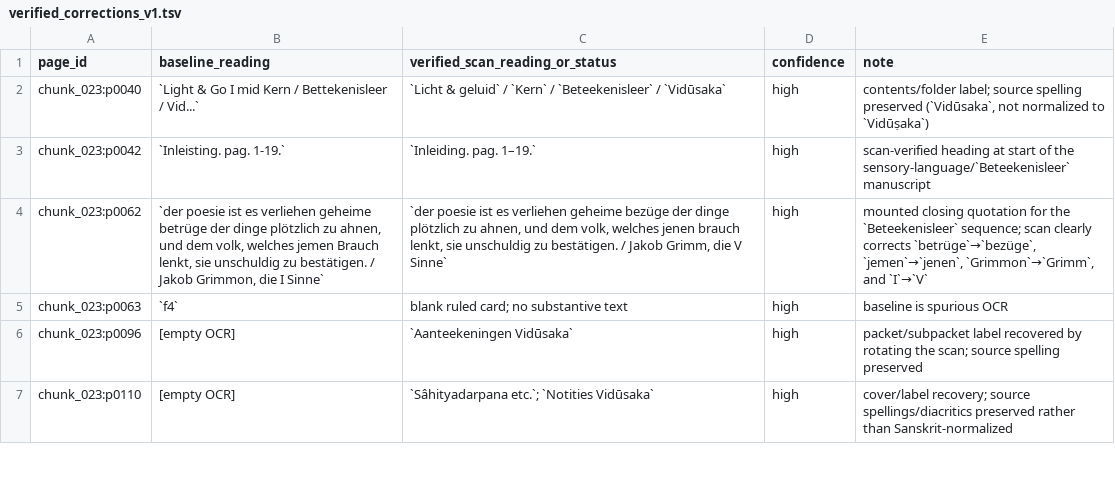
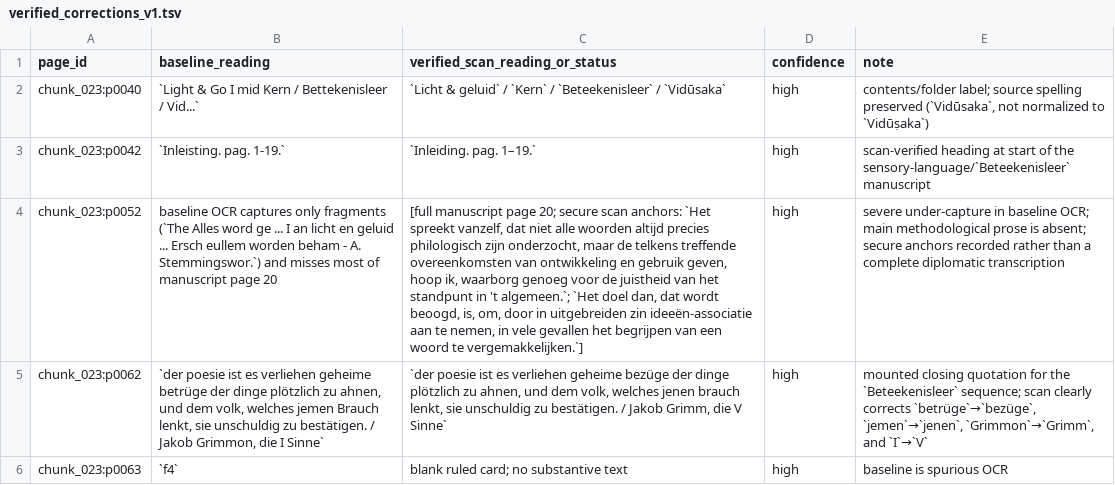
Before and after one commit to zhhos98-cell/Huizinga, a TSV file: review/chunk_023/verified_corrections_v1.tsv, drawn as a sheet; only a part is shown; the shorter side is filled out with more unchanged rows; the diff names each change by its address in the sheet, - before the commit and + after, or states it on an @@ line.

Commit message:
Correct chunk 023 p0052 methodological under-capture

```diff
--- a/review/chunk_023/verified_corrections_v1.tsv
+++ b/review/chunk_023/verified_corrections_v1.tsv
+row 4: chunk_023:p0052 | baseline OCR captures only fragments (`The Alles word ge ... I an licht en geluid ... Ersch eullem worden beham - A. Stemmingswor.`) and misses most of manuscript page 20 | [full manuscript page 20; secure scan anchors: `Het spreekt vanzelf, dat niet alle woorden altijd precies philologisch zijn onderzocht, maar de telkens treffende overeenkomsten van ontwikkeling en gebruik geven, hoop ik, waarborg genoeg voor de juistheid van het standpunt in 't algemeen.`; `Het doel dan, dat wordt beoogd, is, om, door in uitgebreiden zin ideeën-associatie aan te nemen, in vele gevallen het begrijpen van een woord te vergemakkelijken.`] | high | severe under-capture in baseline OCR; main methodological prose is absent; secure anchors recorded rather than a complete diplomatic transcription
```
